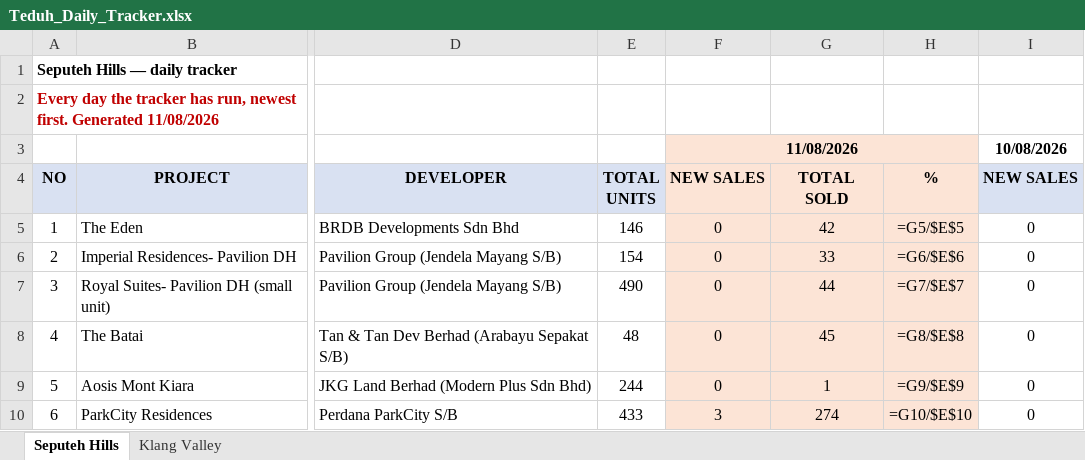
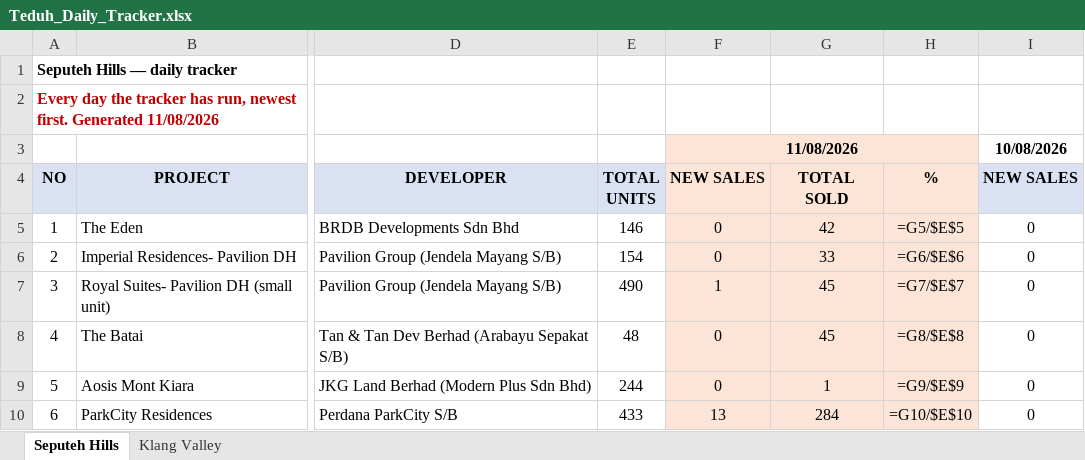
Before and after one commit to smtcu/teduh-tracker, an Excel workbook: docs/downloads/Teduh_Daily_Tracker.xlsx, sheet Seputeh Hills, drawn as a sheet; only a part is shown, gaps mark what is left out; values as stored, in another font and other column widths than the file's, no borders; formulas without a stored value are shown as written; the diff names each change by its address in the sheet, - before the commit and + after, or states it on an @@ line.

```diff
--- a/docs/downloads/Teduh_Daily_Tracker.xlsx (sheet Seputeh Hills)
+++ b/docs/downloads/Teduh_Daily_Tracker.xlsx (sheet Seputeh Hills)
-F7: 0
+F7: 1
-G7: 44
+G7: 45
-F10: 3
+F10: 13
-G10: 274
+G10: 284
```
Also changed, not shown: sheet Klang Valley, docs/downloads/11082026Tduh Developer Project Sales Status 13.xlsx, docs/downloads/20260811_Seputeh Hills_Teduh Weekly Update.xlsx, 9 other files.
